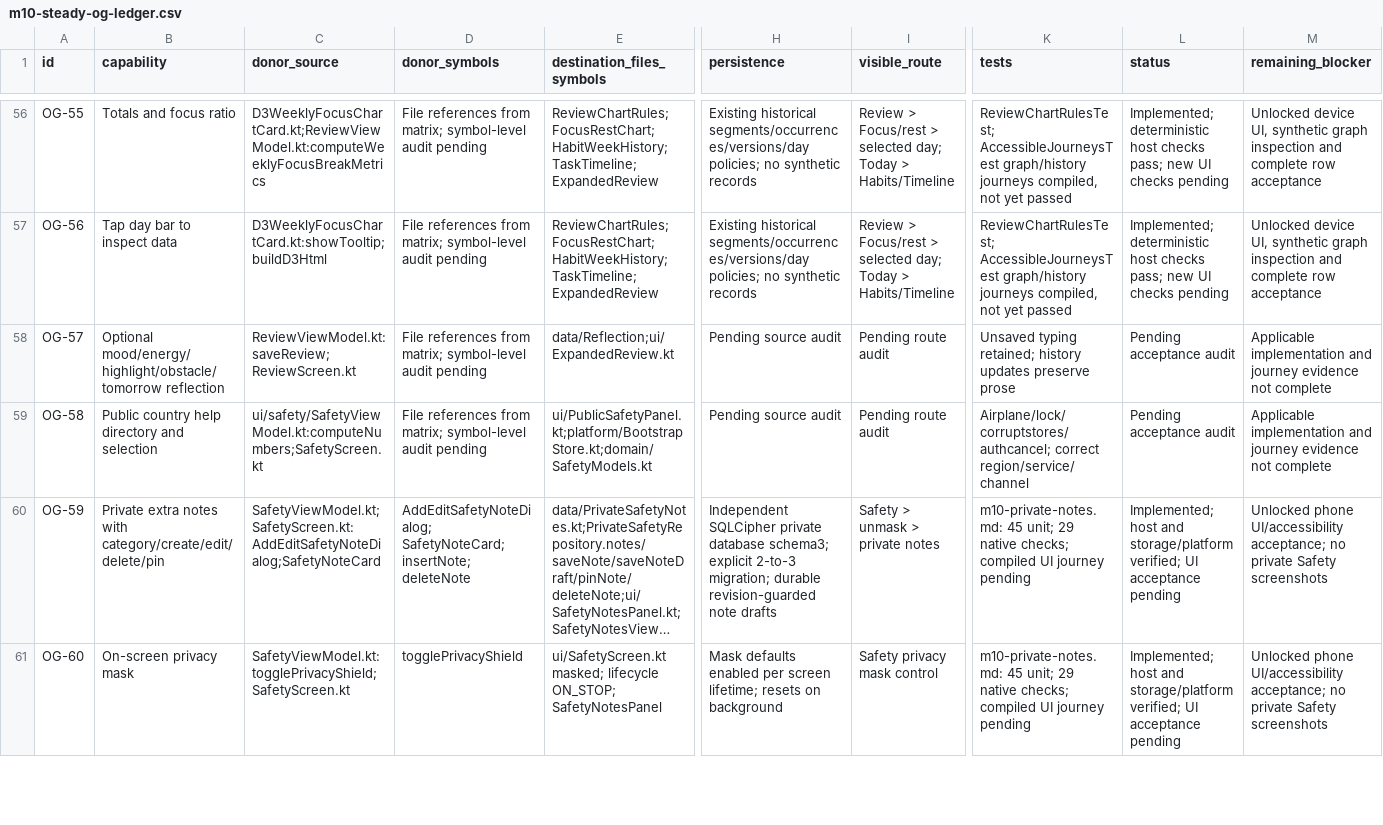
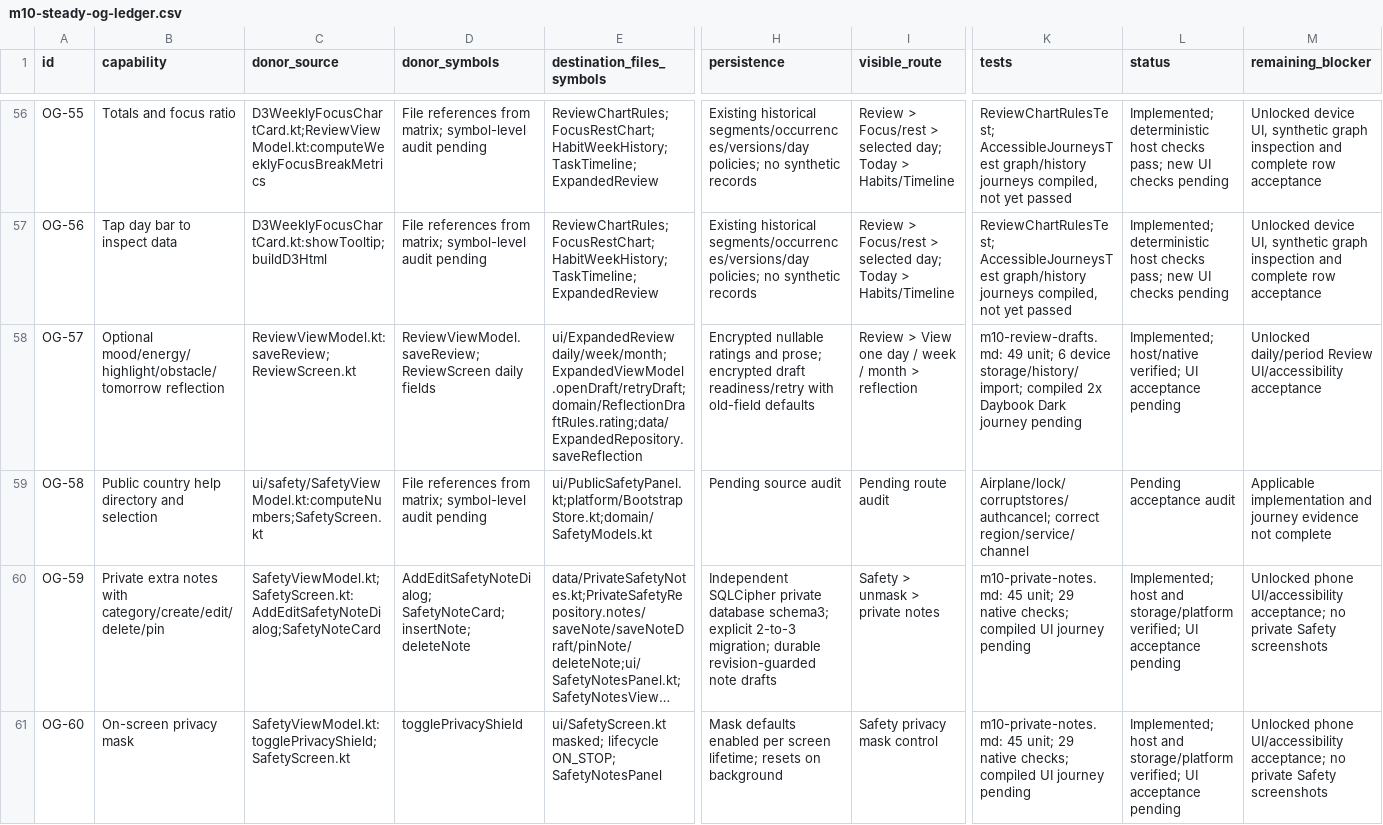
Before and after one commit to thanmaybd-maker/Steadyapp, a CSV file: docs/evidence/m10-steady-og-ledger.csv, drawn as a sheet; only a part is shown, gaps mark what is left out; long unchanged cells end in …; the diff covers the shown part only; the diff names each change by its address in the sheet, - before the commit and + after, or states it on an @@ line.

Commit message:
Preserve optional review ratings and guard encrypted draft loading

```diff
--- a/docs/evidence/m10-steady-og-ledger.csv
+++ b/docs/evidence/m10-steady-og-ledger.csv
-D58 (donor_symbols): File references from matrix; symbol-level audit pending
+D58 (donor_symbols): ReviewViewModel.saveReview; ReviewScreen daily fields
-E58 (destination_files_symbols): data/Reflection;ui/ExpandedReview.kt
+E58 (destination_files_symbols): ui/ExpandedReview daily/week/month;ExpandedViewModel.openDraft/retryDraft;domain/ReflectionDraftRules.rating;data/ExpandedRepository.saveReflection
-H58 (persistence): Pending source audit
+H58 (persistence): Encrypted nullable ratings and prose; encrypted draft readiness/retry with old-field defaults
-I58 (visible_route): Pending route audit
+I58 (visible_route): Review > View one day / week / month > reflection
-K58 (tests): Unsaved typing retained; history updates preserve prose
+K58 (tests): m10-review-drafts.md: 49 unit; 6 device storage/history/import; compiled 2x Daybook Dark journey pending
-L58 (status): Pending acceptance audit
+L58 (status): Implemented; host/native verified; UI acceptance pending
-M58 (remaining_blocker): Applicable implementation and journey evidence not complete
+M58 (remaining_blocker): Unlocked daily/period Review UI/accessibility acceptance
```
Also changed, not shown: 1 edited cell elsewhere in this file, 13 other files.
